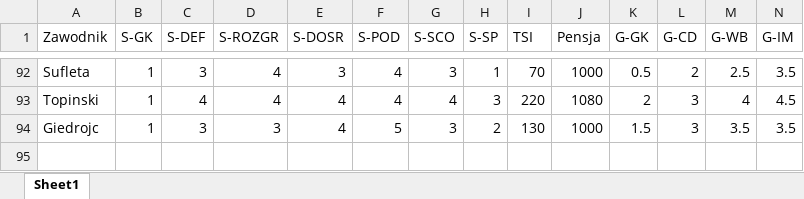
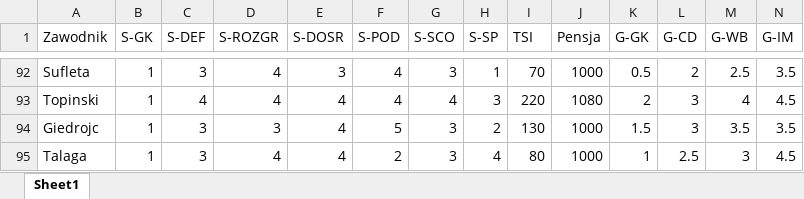
Before and after one commit to razor-blue/Hattrick_Scrapper, an Excel workbook: src/data/SkilePromowanychJuniorow1.xlsx, sheet Sheet1, drawn as a sheet; only a part is shown, gaps mark what is left out; values as stored, in another font and other column widths than the file's, no borders; conditional formats not drawn; rows hold the shown columns only; the diff names each change by its address in the sheet, - before the commit and + after, or states it on an @@ line.

```diff
--- a/src/data/SkilePromowanychJuniorow1.xlsx (sheet Sheet1)
+++ b/src/data/SkilePromowanychJuniorow1.xlsx (sheet Sheet1)
+row 95: Talaga | 1 | 3 | 4 | 4 | 2 | 3 | 4 | 80 | 1000 | 1 | 2.5 | 3 | 4.5
```
Also changed, not shown: 10 other files.
